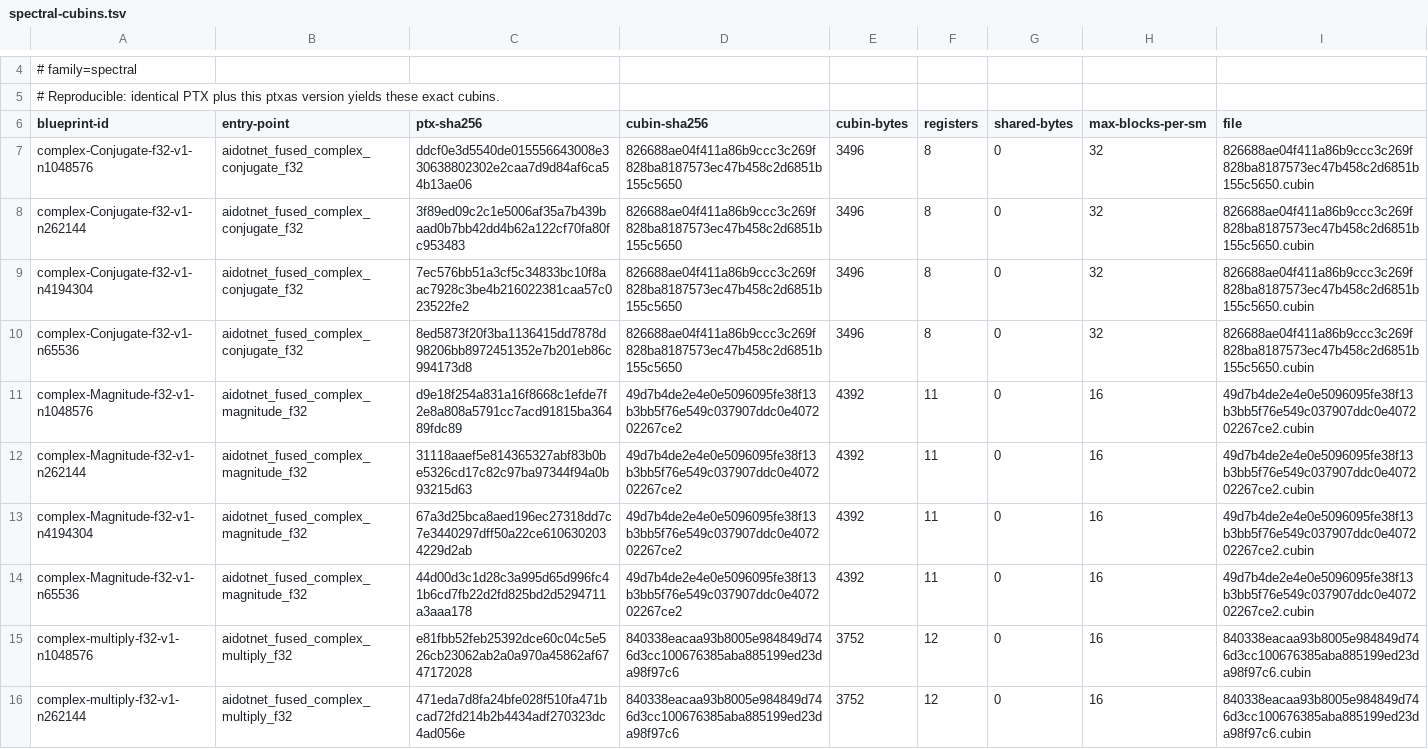
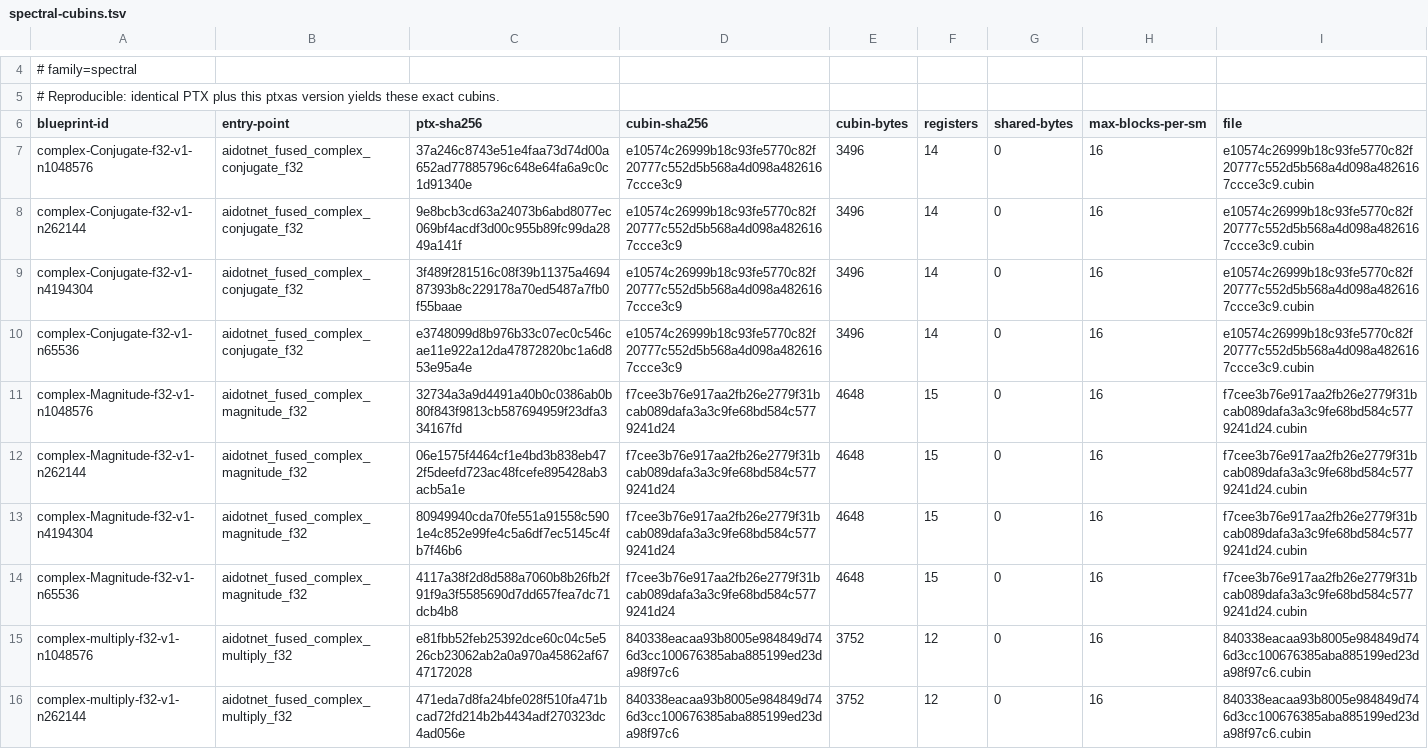
Before and after one commit to ooples/AiDotNet.Tensors, a TSV file: src/AiDotNet.Tensors/Engines/DirectGpu/CUDA/Ptx/Artifacts/sm86/spectral-cubins.tsv, drawn as a sheet; only a part is shown, gaps mark what is left out.

```diff
--- a/src/AiDotNet.Tensors/Engines/DirectGpu/CUDA/Ptx/Artifacts/sm86/spectral-cubins.tsv
+++ b/src/AiDotNet.Tensors/Engines/DirectGpu/CUDA/Ptx/Artifacts/sm86/spectral-cubins.tsv
@@ -6,10 +6,10 @@
 blueprint-id	entry-point	ptx-sha256	cubin-sha256	cubin-bytes	registers	shared-bytes	max-blocks-per-sm	file
-complex-Conjugate-f32-v1-n1048576	aidotnet_fused_complex_conjugate_f32	ddcf0e3d5540de015556643008e330638802302e2caa7d9d84af6ca54b13ae06	826688ae04f411a86b9ccc3c269f828ba8187573ec47b458c2d6851b155c5650	3496	8	0	32	826688ae04f411a86b9ccc3c269f828ba8187573ec47b458c2d6851b155c5650.cubin
-complex-Conjugate-f32-v1-n262144	aidotnet_fused_complex_conjugate_f32	3f89ed09c2c1e5006af35a7b439baad0b7bb42dd4b62a122cf70fa80fc953483	826688ae04f411a86b9ccc3c269f828ba8187573ec47b458c2d6851b155c5650	3496	8	0	32	826688ae04f411a86b9ccc3c269f828ba8187573ec47b458c2d6851b155c5650.cubin
-complex-Conjugate-f32-v1-n4194304	aidotnet_fused_complex_conjugate_f32	7ec576bb51a3cf5c34833bc10f8aac7928c3be4b216022381caa57c023522fe2	826688ae04f411a86b9ccc3c269f828ba8187573ec47b458c2d6851b155c5650	3496	8	0	32	826688ae04f411a86b9ccc3c269f828ba8187573ec47b458c2d6851b155c5650.cubin
-complex-Conjugate-f32-v1-n65536	aidotnet_fused_complex_conjugate_f32	8ed5873f20f3ba1136415dd7878d98206bb8972451352e7b201eb86c994173d8	826688ae04f411a86b9ccc3c269f828ba8187573ec47b458c2d6851b155c5650	3496	8	0	32	826688ae04f411a86b9ccc3c269f828ba8187573ec47b458c2d6851b155c5650.cubin
-complex-Magnitude-f32-v1-n1048576	aidotnet_fused_complex_magnitude_f32	d9e18f254a831a16f8668c1efde7f2e8a808a5791cc7acd91815ba36489fdc89	49d7b4de2e4e0e5096095fe38f13b3bb5f76e549c037907ddc0e407202267ce2	4392	11	0	16	49d7b4de2e4e0e5096095fe38f13b3bb5f76e549c037907ddc0e407202267ce2.cubin
-complex-Magnitude-f32-v1-n262144	aidotnet_fused_complex_magnitude_f32	31118aaef5e814365327abf83b0be5326cd17c82c97ba97344f94a0b93215d63	49d7b4de2e4e0e5096095fe38f13b3bb5f76e549c037907ddc0e407202267ce2	4392	11	0	16	49d7b4de2e4e0e5096095fe38f13b3bb5f76e549c037907ddc0e407202267ce2.cubin
-complex-Magnitude-f32-v1-n4194304	aidotnet_fused_complex_magnitude_f32	67a3d25bca8aed196ec27318dd7c7e3440297dff50a22ce6106302034229d2ab	49d7b4de2e4e0e5096095fe38f13b3bb5f76e549c037907ddc0e407202267ce2	4392	11	0	16	49d7b4de2e4e0e5096095fe38f13b3bb5f76e549c037907ddc0e407202267ce2.cubin
-complex-Magnitude-f32-v1-n65536	aidotnet_fused_complex_magnitude_f32	44d00d3c1d28c3a995d65d996fc41b6cd7fb22d2fd825bd2d5294711a3aaa178	49d7b4de2e4e0e5096095fe38f13b3bb5f76e549c037907ddc0e407202267ce2	4392	11	0	16	49d7b4de2e4e0e5096095fe38f13b3bb5f76e549c037907ddc0e407202267ce2.cubin
+complex-Conjugate-f32-v1-n1048576	aidotnet_fused_complex_conjugate_f32	37a246c8743e51e4faa73d74d00a652ad77885796c648e64fa6a9c0c1d91340e	e10574c26999b18c93fe5770c82f20777c552d5b568a4d098a4826167ccce3c9	3496	14	0	16	e10574c26999b18c93fe5770c82f20777c552d5b568a4d098a4826167ccce3c9.cubin
+complex-Conjugate-f32-v1-n262144	aidotnet_fused_complex_conjugate_f32	9e8bcb3cd63a24073b6abd8077ec069bf4acdf3d00c955b89fc99da2849a141f	e10574c26999b18c93fe5770c82f20777c552d5b568a4d098a4826167ccce3c9	3496	14	0	16	e10574c26999b18c93fe5770c82f20777c552d5b568a4d098a4826167ccce3c9.cubin
+complex-Conjugate-f32-v1-n4194304	aidotnet_fused_complex_conjugate_f32	3f489f281516c08f39b11375a469487393b8c229178a70ed5487a7fb0f55baae	e10574c26999b18c93fe5770c82f20777c552d5b568a4d098a4826167ccce3c9	3496	14	0	16	e10574c26999b18c93fe5770c82f20777c552d5b568a4d098a4826167ccce3c9.cubin
+complex-Conjugate-f32-v1-n65536	aidotnet_fused_complex_conjugate_f32	e3748099d8b976b33c07ec0c546cae11e922a12da47872820bc1a6d853e95a4e	e10574c26999b18c93fe5770c82f20777c552d5b568a4d098a4826167ccce3c9	3496	14	0	16	e10574c26999b18c93fe5770c82f20777c552d5b568a4d098a4826167ccce3c9.cubin
+complex-Magnitude-f32-v1-n1048576	aidotnet_fused_complex_magnitude_f32	32734a3a9d4491a40b0c0386ab0b80f843f9813cb587694959f23dfa334167fd	f7cee3b76e917aa2fb26e2779f31bcab089dafa3a3c9fe68bd584c5779241d24	4648	15	0	16	f7cee3b76e917aa2fb26e2779f31bcab089dafa3a3c9fe68bd584c5779241d24.cubin
+complex-Magnitude-f32-v1-n262144	aidotnet_fused_complex_magnitude_f32	06e1575f4464cf1e4bd3b838eb472f5deefd723ac48fcefe895428ab3acb5a1e	f7cee3b76e917aa2fb26e2779f31bcab089dafa3a3c9fe68bd584c5779241d24	4648	15	0	16	f7cee3b76e917aa2fb26e2779f31bcab089dafa3a3c9fe68bd584c5779241d24.cubin
+complex-Magnitude-f32-v1-n4194304	aidotnet_fused_complex_magnitude_f32	80949940cda70fe551a91558c5901e4c852e99fe4c5a6df7ec5145c4fb7f46b6	f7cee3b76e917aa2fb26e2779f31bcab089dafa3a3c9fe68bd584c5779241d24	4648	15	0	16	f7cee3b76e917aa2fb26e2779f31bcab089dafa3a3c9fe68bd584c5779241d24.cubin
+complex-Magnitude-f32-v1-n65536	aidotnet_fused_complex_magnitude_f32	4117a38f2d8d588a7060b8b26fb2f91f9a3f5585690d7dd657fea7dc71dcb4b8	f7cee3b76e917aa2fb26e2779f31bcab089dafa3a3c9fe68bd584c5779241d24	4648	15	0	16	f7cee3b76e917aa2fb26e2779f31bcab089dafa3a3c9fe68bd584c5779241d24.cubin
 complex-multiply-f32-v1-n1048576	aidotnet_fused_complex_multiply_f32	e81fbb52feb25392dce60c04c5e526cb23062ab2a0a970a45862af6747172028	840338eacaa93b8005e984849d746d3cc100676385aba885199ed23da98f97c6	3752	12	0	16	840338eacaa93b8005e984849d746d3cc100676385aba885199ed23da98f97c6.cubin
```
Also changed, not shown: 5 other files.
